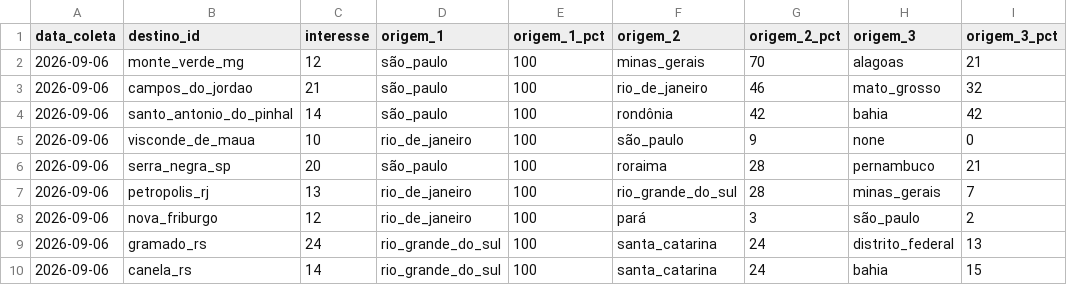
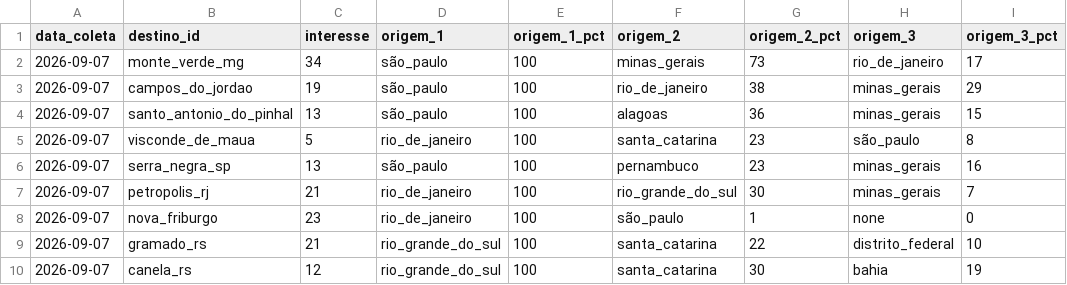
Before and after one commit to LIEZIOABR/pulse-amazonia, a CSV file: coleta-serras-ancora.csv, drawn as a sheet.

```diff
--- a/coleta-serras-ancora.csv
+++ b/coleta-serras-ancora.csv
@@ -1,10 +1,10 @@
 data_coleta,destino_id,interesse,origem_1,origem_1_pct,origem_2,origem_2_pct,origem_3,origem_3_pct
-2026-09-06,monte_verde_mg,12,são_paulo,100,minas_gerais,70,alagoas,21
-2026-09-06,campos_do_jordao,21,são_paulo,100,rio_de_janeiro,46,mato_grosso,32
-2026-09-06,santo_antonio_do_pinhal,14,são_paulo,100,rondônia,42,bahia,42
-2026-09-06,visconde_de_maua,10,rio_de_janeiro,100,são_paulo,9,none,0
-2026-09-06,serra_negra_sp,20,são_paulo,100,roraima,28,pernambuco,21
-2026-09-06,petropolis_rj,13,rio_de_janeiro,100,rio_grande_do_sul,28,minas_gerais,7
-2026-09-06,nova_friburgo,12,rio_de_janeiro,100,pará,3,são_paulo,2
-2026-09-06,gramado_rs,24,rio_grande_do_sul,100,santa_catarina,24,distrito_federal,13
-2026-09-06,canela_rs,14,rio_grande_do_sul,100,santa_catarina,24,bahia,15
+2026-09-07,monte_verde_mg,34,são_paulo,100,minas_gerais,73,rio_de_janeiro,17
+2026-09-07,campos_do_jordao,19,são_paulo,100,rio_de_janeiro,38,minas_gerais,29
+2026-09-07,santo_antonio_do_pinhal,13,são_paulo,100,alagoas,36,minas_gerais,15
+2026-09-07,visconde_de_maua,5,rio_de_janeiro,100,santa_catarina,23,são_paulo,8
+2026-09-07,serra_negra_sp,13,são_paulo,100,pernambuco,23,minas_gerais,16
+2026-09-07,petropolis_rj,21,rio_de_janeiro,100,rio_grande_do_sul,30,minas_gerais,7
+2026-09-07,nova_friburgo,23,rio_de_janeiro,100,são_paulo,1,none,0
+2026-09-07,gramado_rs,21,rio_grande_do_sul,100,santa_catarina,22,distrito_federal,10
+2026-09-07,canela_rs,12,rio_grande_do_sul,100,santa_catarina,30,bahia,19
```
Also changed, not shown: coleta-serras-concorrentes.csv.
